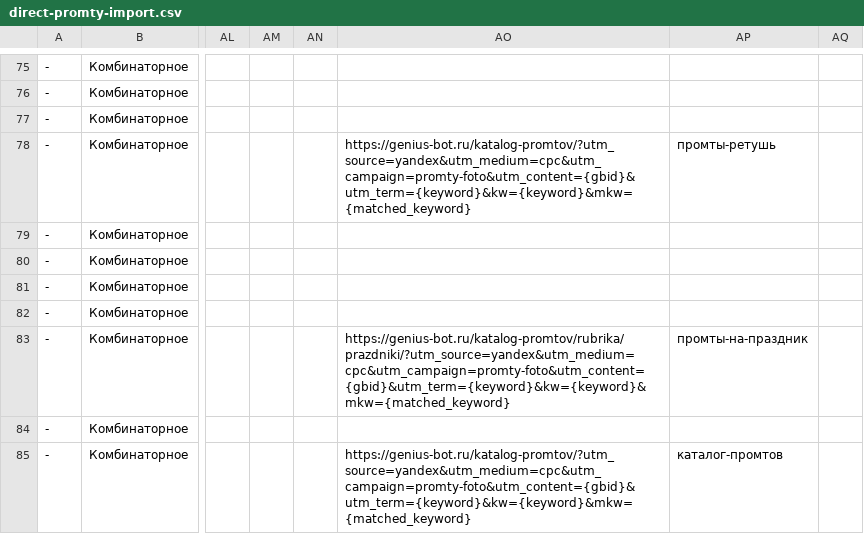
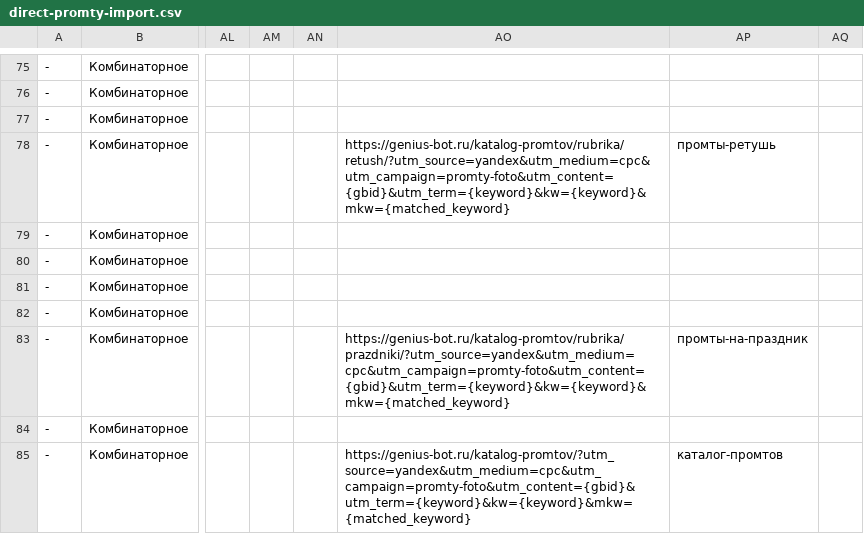
Before and after one commit to Aklex1/grandauto, a CSV file: docs/direct-promty-import.csv, drawn as a sheet; only a part is shown, gaps mark what is left out; the diff names each change by its address in the sheet, - before the commit and + after, or states it on an @@ line.

```diff
--- a/docs/direct-promty-import.csv
+++ b/docs/direct-promty-import.csv
-AO78: https://genius-bot.ru/katalog-promtov/?utm_source=yandex&utm_medium=cpc&utm_campaign=promty-foto&utm_content={gbid}&utm_term={keyword}&kw={keyword}&mkw={matched_keyword}
+AO78: https://genius-bot.ru/katalog-promtov/rubrika/retush/?utm_source=yandex&utm_medium=cpc&utm_campaign=promty-foto&utm_content={gbid}&utm_term={keyword}&kw={keyword}&mkw={matched_keyword}
```
